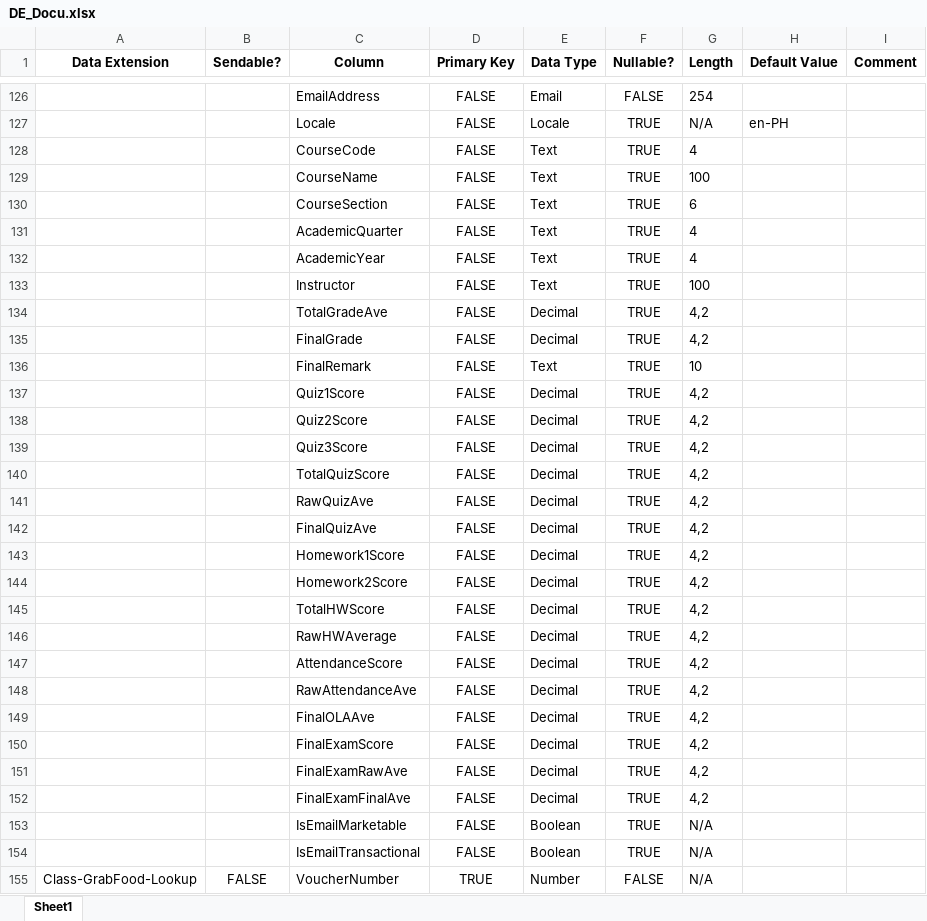
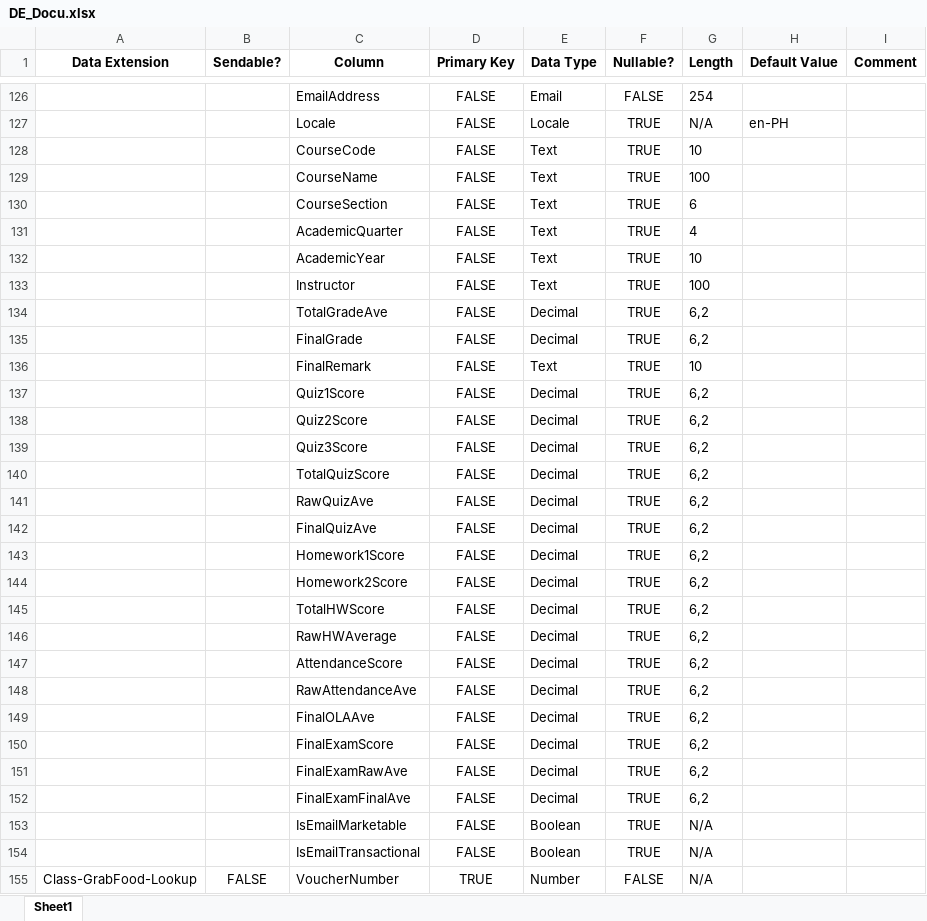
Before and after one commit to joshua-joson/juju_sfmc, an Excel workbook: SFMC_Training/DE_Docu.xlsx, sheet Sheet1, drawn as a sheet; only a part is shown, gaps mark what is left out; values as stored, in another font and other column widths than the file's, no borders; the diff covers the shown part only; the diff names each change by its address in the sheet, - before the commit and + after, or states it on an @@ line.

```diff
--- a/SFMC_Training/DE_Docu.xlsx (sheet Sheet1)
+++ b/SFMC_Training/DE_Docu.xlsx (sheet Sheet1)
-G128 (Length): 4
+G128 (Length): 10
-G132 (Length): 4
+G132 (Length): 10
-G134:G135 (Length): 4,2
+G134:G135 (Length): 6,2
-G137:G152 (Length): 4,2
+G137:G152 (Length): 6,2
```
Also changed, not shown: 68 edited cells elsewhere in this sheet, 1 other file.
